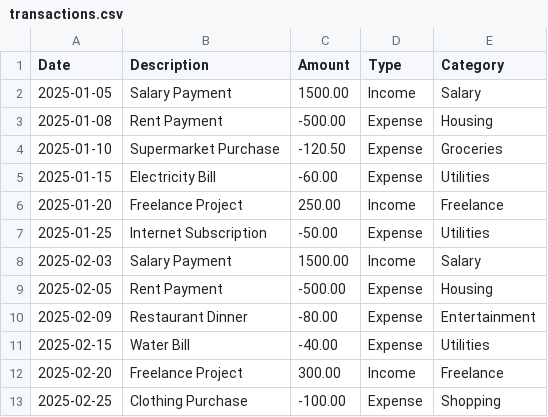
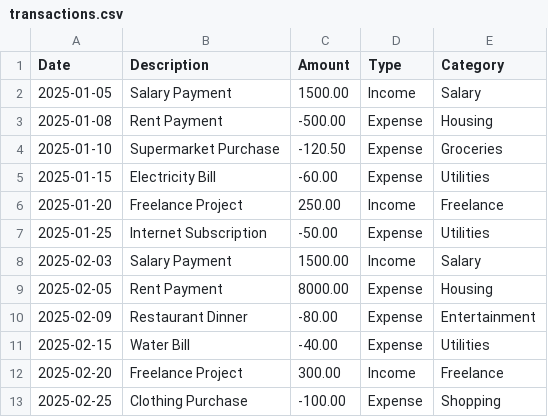
Before and after one commit to kalungi256256/kalungi256256, a CSV file: transactions.csv, drawn as a sheet.

```diff
--- a/transactions.csv
+++ b/transactions.csv
@@ -8,3 +8,3 @@ Date,Description,Amount,Type,Category
 2025-02-03,Salary Payment,1500.00,Income,Salary
-2025-02-05,Rent Payment,-500.00,Expense,Housing
+2025-02-05,Rent Payment,8000.00,Expense,Housing
 2025-02-09,Restaurant Dinner,-80.00,Expense,Entertainment
```
Also changed, not shown: 10 other files.
